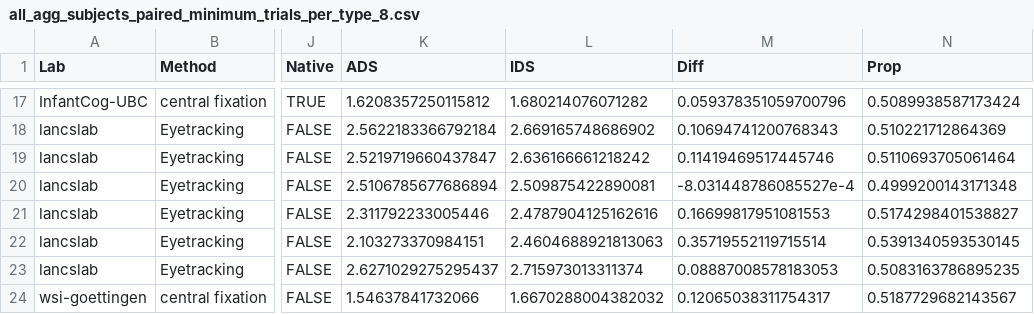
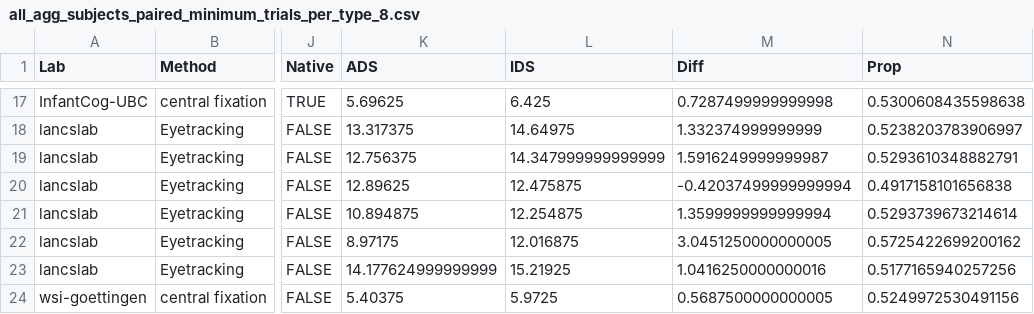
Before and after one commit to msschreiner/MB1T, a CSV file: data/processed/all_agg_subjects_paired_minimum_trials_per_type_8.csv, drawn as a sheet; only a part is shown, gaps mark what is left out; the diff covers the shown part only; the diff names each change by its address in the sheet, - before the commit and + after, or states it on an @@ line.

```diff
--- a/data/processed/all_agg_subjects_paired_minimum_trials_per_type_8.csv
+++ b/data/processed/all_agg_subjects_paired_minimum_trials_per_type_8.csv
-K17 (ADS): 1.6208357250115812
+K17 (ADS): 5.69625
-L17 (IDS): 1.680214076071282
+L17 (IDS): 6.425
-M17 (Diff): 0.059378351059700796
+M17 (Diff): 0.7287499999999998
-N17 (Prop): 0.5089938587173424
+N17 (Prop): 0.5300608435598638
-K18 (ADS): 2.5622183366792184
+K18 (ADS): 13.317375
-L18 (IDS): 2.669165748686902
+L18 (IDS): 14.64975
-M18 (Diff): 0.10694741200768343
+M18 (Diff): 1.332374999999999
-N18 (Prop): 0.510221712864369
+N18 (Prop): 0.5238203783906997
-K19 (ADS): 2.5219719660437847
+K19 (ADS): 12.756375
-L19 (IDS): 2.636166661218242
+L19 (IDS): 14.347999999999999
-M19 (Diff): 0.11419469517445746
+M19 (Diff): 1.5916249999999987
-N19 (Prop): 0.5110693705061464
+N19 (Prop): 0.5293610348882791
-K20 (ADS): 2.5106785677686894
+K20 (ADS): 12.89625
-L20 (IDS): 2.509875422890081
+L20 (IDS): 12.475875
-M20 (Diff): -8.031448786085527e-4
+M20 (Diff): -0.42037499999999994
-N20 (Prop): 0.4999200143171348
+N20 (Prop): 0.4917158101656838
-K21 (ADS): 2.311792233005446
+K21 (ADS): 10.894875
-L21 (IDS): 2.4787904125162616
+L21 (IDS): 12.254875
-M21 (Diff): 0.16699817951081553
+M21 (Diff): 1.3599999999999994
-N21 (Prop): 0.5174298401538827
+N21 (Prop): 0.5293739673214614
-K22 (ADS): 2.103273370984151
+K22 (ADS): 8.97175
-L22 (IDS): 2.4604688921813063
+L22 (IDS): 12.016875
-M22 (Diff): 0.35719552119715514
+M22 (Diff): 3.0451250000000005
-N22 (Prop): 0.5391340593530145
+N22 (Prop): 0.5725422699200162
-K23 (ADS): 2.6271029275295437
+K23 (ADS): 14.177624999999999
-L23 (IDS): 2.715973013311374
+L23 (IDS): 15.21925
-M23 (Diff): 0.08887008578183053
+M23 (Diff): 1.0416250000000016
-N23 (Prop): 0.5083163786895235
+N23 (Prop): 0.5177165940257256
-K24 (ADS): 1.54637841732066
+K24 (ADS): 5.40375
-L24 (IDS): 1.6670288004382032
+L24 (IDS): 5.9725
-M24 (Diff): 0.12065038311754317
+M24 (Diff): 0.5687500000000005
-N24 (Prop): 0.5187729682143567
+N24 (Prop): 0.5249972530491156
```
Also changed, not shown: 162 edited cells elsewhere in this file, data/processed/all_agg_subjects_paired_minimum_trials_per_type_1.csv, data/processed/all_agg_subjects_paired_minimum_trials_per_type_2.csv, 16 other files.
